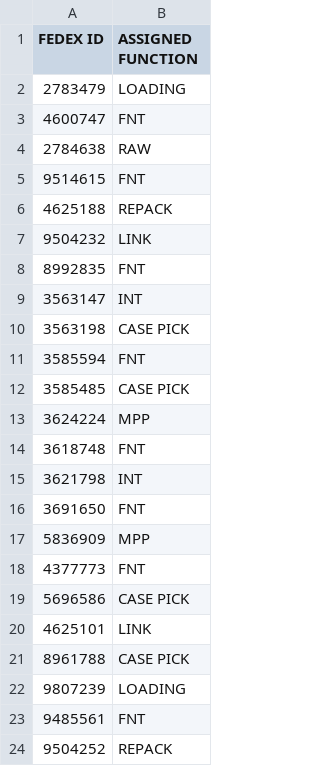
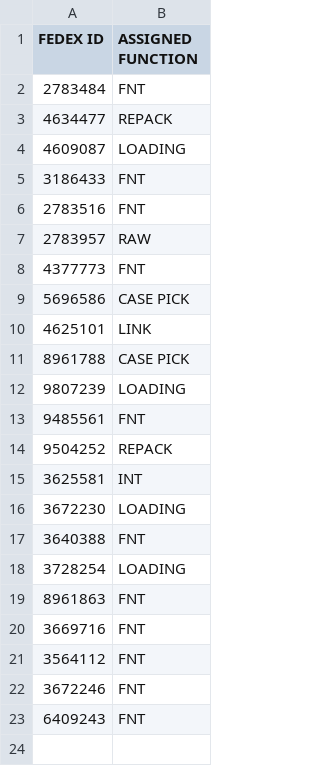
Before and after one commit to FSCFERRERO/ferrero-roster, a CSV file: roster.csv, drawn as a sheet; only a part is shown; the shorter side is filled out with more unchanged rows.

Commit message:
Update roster.csv

```diff
--- a/roster.csv
+++ b/roster.csv
@@ -1,18 +1,8 @@
 FEDEX ID,ASSIGNED FUNCTION
-2783479	,LOADING
-4600747	,FNT
-2784638	,RAW
-9514615	,FNT
-4625188	,REPACK
-9504232	,LINK
-8992835	,FNT
-3563147	,INT
-3563198	,CASE PICK
-3585594	,FNT
-3585485	,CASE PICK
-3624224	,MPP
-3618748	,FNT
-3621798	,INT
-3691650	,FNT
-5836909	,MPP
+2783484	,FNT
+4634477	,REPACK
+4609087	,LOADING
+3186433	,FNT
+2783516	,FNT
+2783957	,RAW
 4377773	,FNT
```
